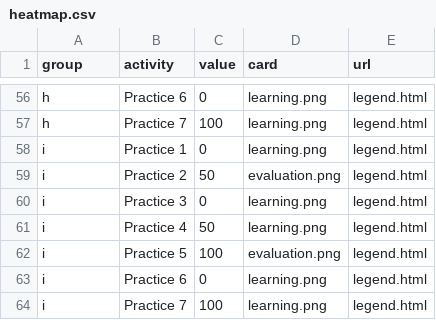
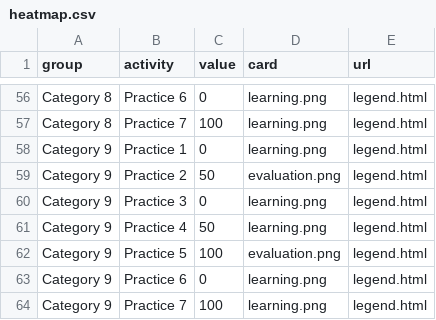
Before and after one commit to Lea1216/MasterThesis, a CSV file: heatmap.csv, drawn as a sheet; only a part is shown, gaps mark what is left out; the diff covers the shown part only; the diff names each change by its address in the sheet, - before the commit and + after, or states it on an @@ line.

```diff
--- a/heatmap.csv
+++ b/heatmap.csv
-A56:A57 (group): h
+A56:A57 (group): Category 8
-A58:A64 (group): i
+A58:A64 (group): Category 9
```
Also changed, not shown: 54 edited cells elsewhere in this file.
